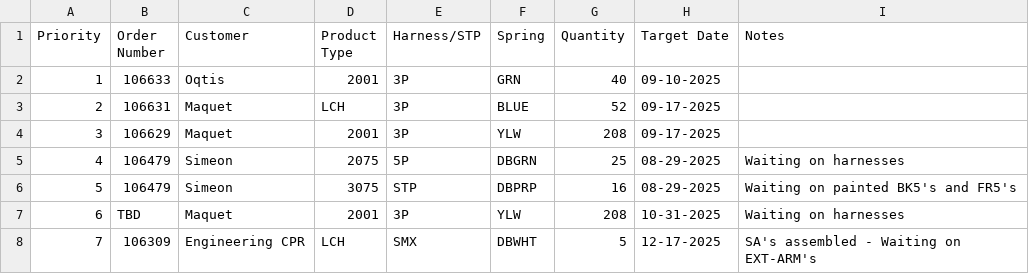
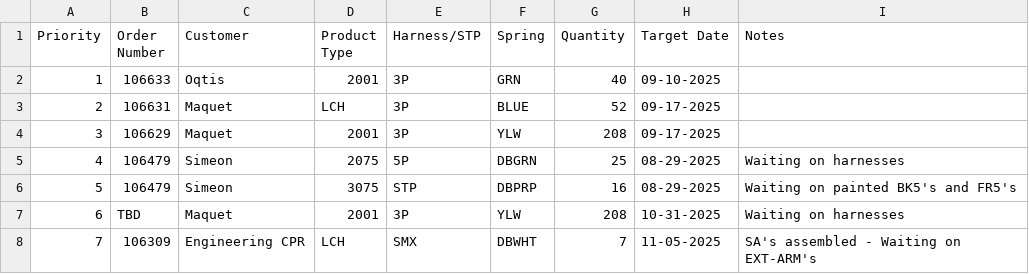
Before and after one commit to patrickaguilera/production-display, a CSV file: data/data.csv, drawn as a sheet.

Commit message:
Update data.csv

```diff
--- a/data/data.csv
+++ b/data/data.csv
@@ -7,2 +7,2 @@ Priority, Order Number, Customer, Product Type, Harness/STP, Spring, Quantity, T
 6, TBD, Maquet, 2001, 3P, YLW, 208, 10-31-2025, Waiting on harnesses
-7, 106309, Engineering CPR, LCH, SMX, DBWHT, 5, 12-17-2025, SA's assembled - Waiting on EXT-ARM's
+7, 106309, Engineering CPR, LCH, SMX, DBWHT, 7, 11-05-2025, SA's assembled - Waiting on EXT-ARM's
```
